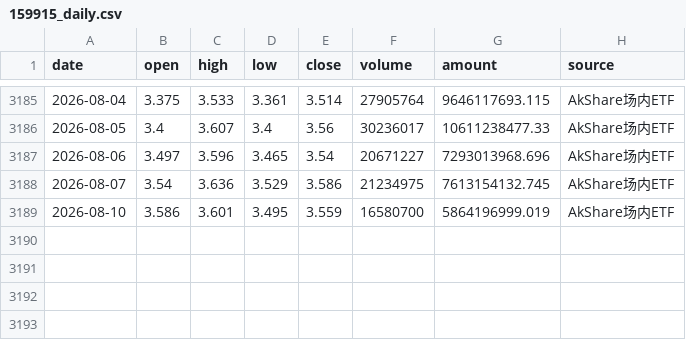
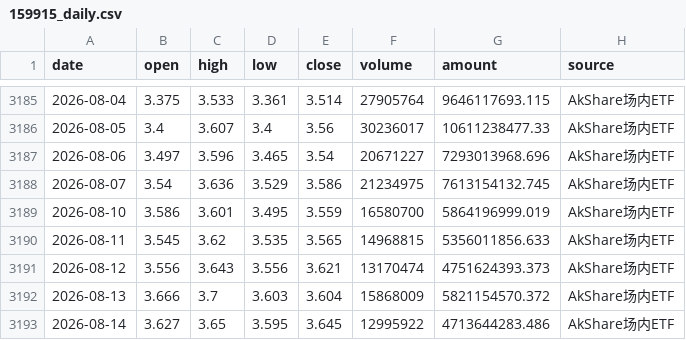
Before and after one commit to djinnwong/etf_rotation_web, a CSV file: data/159915_daily.csv, drawn as a sheet; only a part is shown, gaps mark what is left out.

```diff
--- a/data/159915_daily.csv
+++ b/data/159915_daily.csv
@@ -3189 +3189,5 @@
 2026-08-10,3.586,3.601,3.495,3.559,16580700,5864196999.019,AkShare场内ETF
+2026-08-11,3.545,3.62,3.535,3.565,14968815,5356011856.633,AkShare场内ETF
+2026-08-12,3.556,3.643,3.556,3.621,13170474,4751624393.373,AkShare场内ETF
+2026-08-13,3.666,3.7,3.603,3.604,15868009,5821154570.372,AkShare场内ETF
+2026-08-14,3.627,3.65,3.595,3.645,12995922,4713644283.486,AkShare场内ETF
```
Also changed, not shown: data/513100_daily.csv, data/518880_daily.csv, 4 other files.
